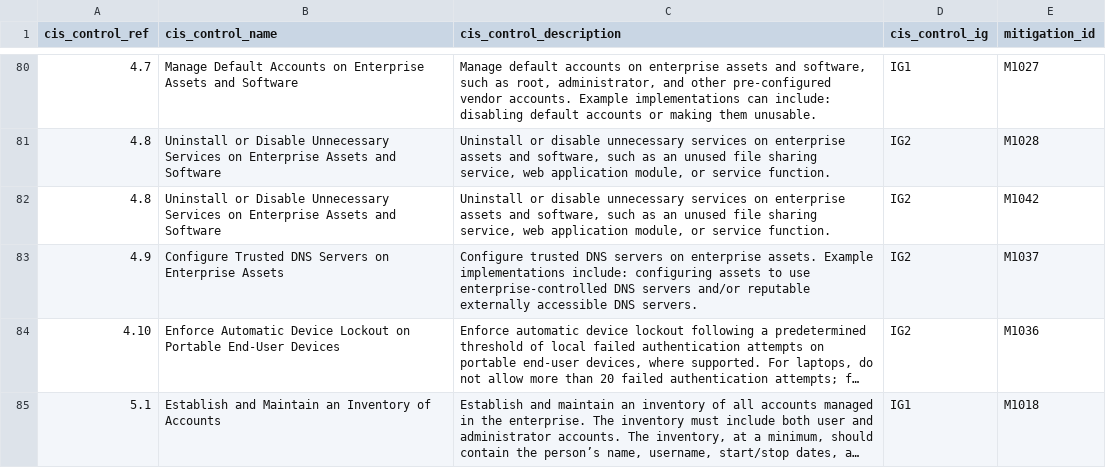
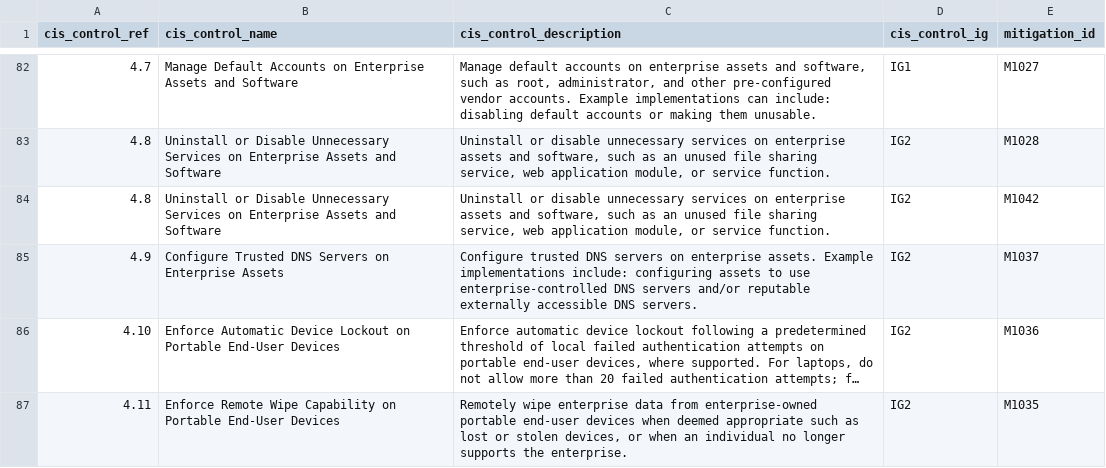
Before and after one commit to nightly-nessie/attack-cis-controls, a CSV file: mitigations_cis_controls_mapping.csv, drawn as a sheet; only a part is shown, gaps mark what is left out; the shorter side is filled out with more unchanged rows; long unchanged cells end in …; the diff covers the shown part only; the diff names each change by its address in the sheet, - before the commit and + after, or states it on an @@ line.

```diff
--- a/mitigations_cis_controls_mapping.csv
+++ b/mitigations_cis_controls_mapping.csv
+row 87: 4.11 | Enforce Remote Wipe Capability on Portable End-User Devices | Remotely wipe enterprise data from enterprise-owned portable end-user devices when deemed appropriate such as lost or stolen devices, or when an individual no longer supports the enterprise. | IG2 | M1035
```
Also changed, not shown: 5 added rows and 2 edited cells elsewhere in this file.
